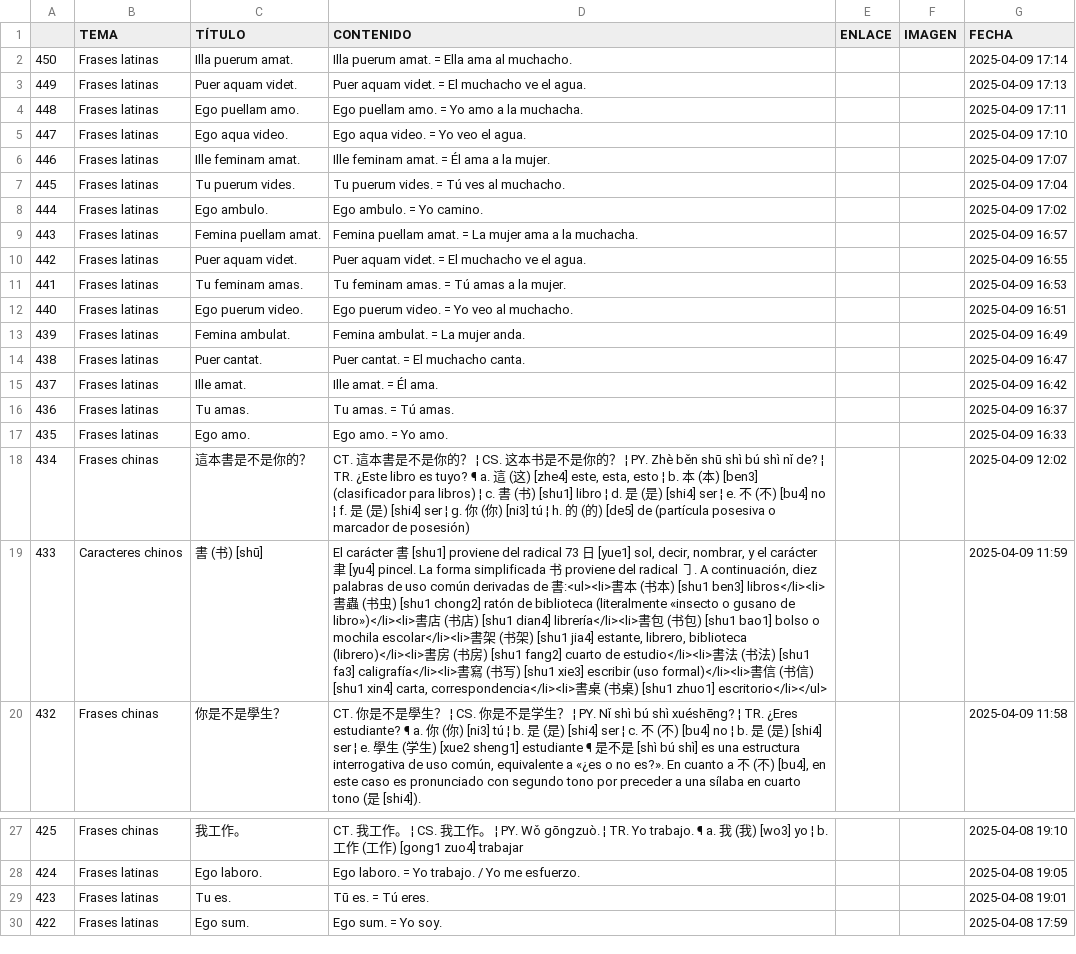
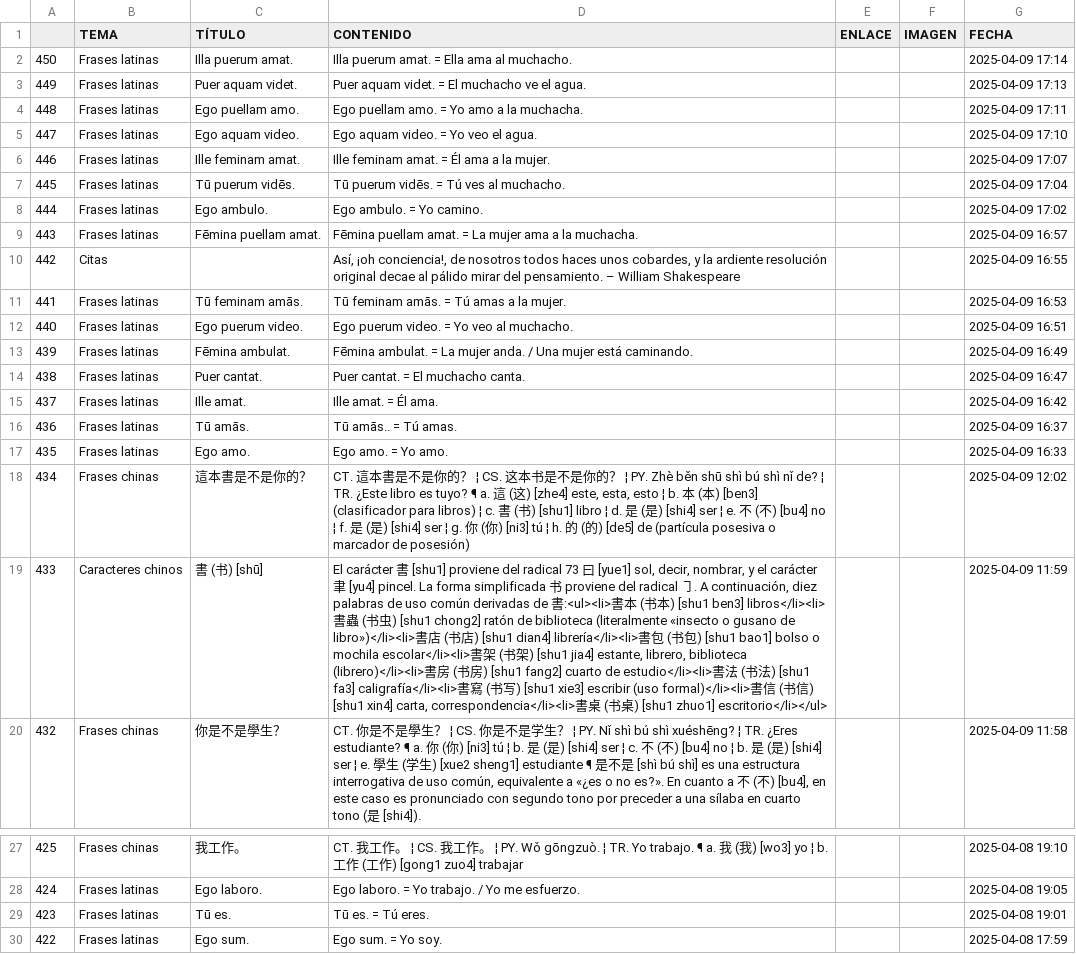
Before and after one commit to jucardus/jucardus.github.io, a CSV file: base.csv, drawn as a sheet; only a part is shown, gaps mark what is left out; the diff names each change by its address in the sheet, - before the commit and + after, or states it on an @@ line.

Commit message:
Add files via upload

```diff
--- a/base.csv
+++ b/base.csv
-C5 (TÍTULO): Ego aqua video.
+C5 (TÍTULO): Ego aquam video.
-D5 (CONTENIDO): Ego aqua video. = Yo veo el agua.
+D5 (CONTENIDO): Ego aquam video. = Yo veo el agua.
-C7 (TÍTULO): Tu puerum vides.
+C7 (TÍTULO): Tū puerum vidēs.
-D7 (CONTENIDO): Tu puerum vides. = Tú ves al muchacho.
+D7 (CONTENIDO): Tū puerum vidēs. = Tú ves al muchacho.
-C9 (TÍTULO): Femina puellam amat.
+C9 (TÍTULO): Fēmina puellam amat.
-D9 (CONTENIDO): Femina puellam amat.…
+D9 (CONTENIDO): Fēmina puellam amat.…
-B10 (TEMA): Frases latinas
+B10 (TEMA): Citas
-C10 (TÍTULO): Puer aquam videt.
+C10 (TÍTULO): (empty)
-D10 (CONTENIDO): Puer aquam videt. = El muchacho ve el agua.
+D10 (CONTENIDO): Así, ¡oh conciencia!, de nosotros todos haces unos cobardes, y la ardiente resolución original decae al pálido mirar del pensamiento. – William Shakespeare
-C11 (TÍTULO): Tu feminam amas.
+C11 (TÍTULO): Tū feminam amās.
-D11 (CONTENIDO): Tu feminam amas. = Tú amas a la mujer.
+D11 (CONTENIDO): Tū feminam amās. = Tú amas a la mujer.
-C13 (TÍTULO): Femina ambulat.
+C13 (TÍTULO): Fēmina ambulat.
-D13 (CONTENIDO): Femina ambulat. = La mujer anda.
+D13 (CONTENIDO): Fēmina ambulat. = La mujer anda. / Una mujer está caminando.
-C16 (TÍTULO): Tu amas.
+C16 (TÍTULO): Tū amās.
-D16 (CONTENIDO): Tu amas. = Tú amas.
+D16 (CONTENIDO): Tū amās.. = Tú amas.
-D19 (CONTENIDO): …radical 73 ⽇ [yue1]…
+D19 (CONTENIDO): …radical 73 曰 [yue1]…
-C29 (TÍTULO): Tu es.
+C29 (TÍTULO): Tū es.
```
